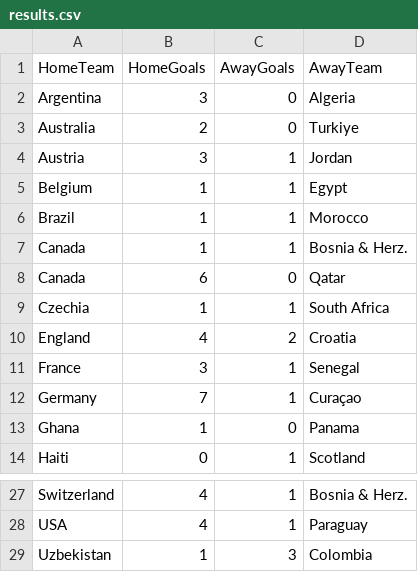
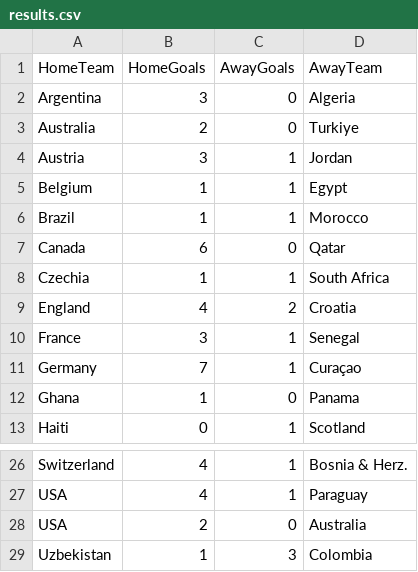
Before and after one commit to shedtaff-dotcom/shedbangers-website, a CSV file: sweepstake/data/results.csv, drawn as a sheet; only a part is shown, gaps mark what is left out.

```diff
--- a/sweepstake/data/results.csv
+++ b/sweepstake/data/results.csv
@@ -6,3 +6,2 @@ Belgium,1,1,Egypt
 Brazil,1,1,Morocco
-Canada,1,1,Bosnia & Herz.
 Canada,6,0,Qatar
@@ -28,2 +27,3 @@ Switzerland,4,1,Bosnia & Herz.
 USA,4,1,Paraguay
+USA,2,0,Australia
 Uzbekistan,1,3,Colombia
```
